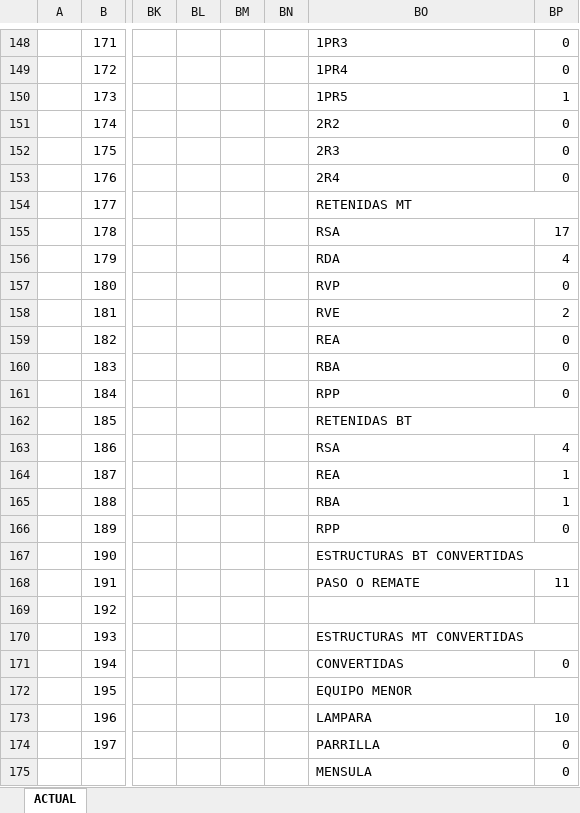
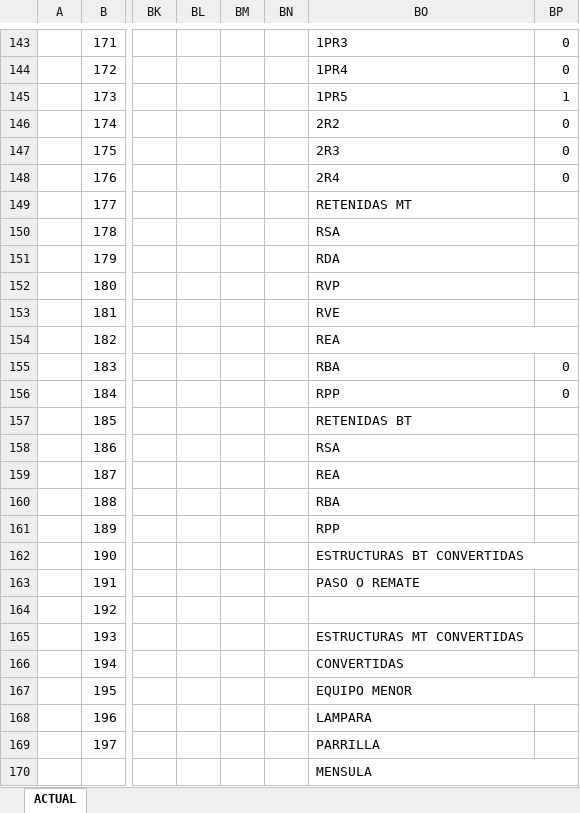
Before and after one commit to Kevin-Barrera/Proyect-CFE-2.0, an Excel workbook: Archivos/archivo1_656ea76570924.xlsx, sheet ACTUAL, drawn as a sheet; only a part is shown, gaps mark what is left out; values as stored, in another font and other column widths than the file's, no cell formats; conditional formats not drawn; removed rows and columns are numbered as before the commit, all else as after; the diff covers the shown part only; the diff names each change by its address in the sheet, - before the commit and + after, or states it on an @@ line.

```diff
--- a/Archivos/archivo1_656ea76570924.xlsx (sheet ACTUAL)
+++ b/Archivos/archivo1_656ea76570924.xlsx (sheet ACTUAL)
-BO154:BP154 merged
-BP150: 17
+BP150: (empty)
-BP151: 4
+BP151: (empty)
-BP152: 0
+BP152: (empty)
-BP153: 2
+BP153: (empty)
+BO154:BP154 merged
-BP154: 0
+BP154: (empty)
-BO162:BP162 merged
-BP158: 4
+BP158: (empty)
-BP159:BP160: 1
+BP159:BP160: (empty)
-BP161: 0
+BP161: (empty)
-BP163: 11
+BP163: (empty)
-BO170:BP170 merged
-BP166: 0
+BP166: (empty)
-BP168: 10
+BP168: (empty)
-BP169:BP170: 0
+BP169:BP170: (empty)
+BO170:BP170 merged
```
Also changed, not shown: 5 removed rows, 26 edited cells and merged cells elsewhere in this sheet, cell formats, formulas that keep their value, hidden cells, Archivos/archivo2_656ea76570cec.xlsx, 5 other files.
